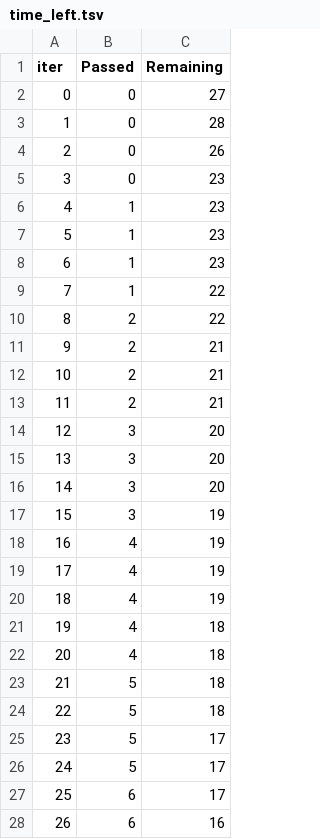
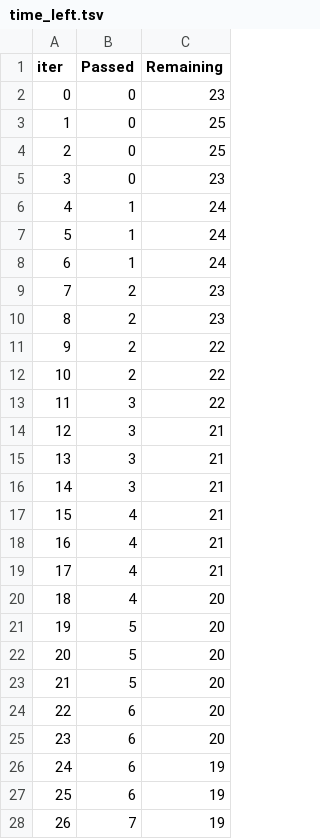
Before and after one commit to Varshanth2025/End-to-End-Machine-Learning-project, a TSV file: catboost_info/time_left.tsv, drawn as a sheet; only a part is shown; the diff covers the shown part only.

```diff
--- a/catboost_info/time_left.tsv
+++ b/catboost_info/time_left.tsv
@@ -1,28 +1,28 @@
 iter	Passed	Remaining
-0	0	27
-1	0	28
-2	0	26
+0	0	23
+1	0	25
+2	0	25
 3	0	23
-4	1	23
-5	1	23
-6	1	23
-7	1	22
-8	2	22
-9	2	21
-10	2	21
-11	2	21
-12	3	20
-13	3	20
-14	3	20
-15	3	19
-16	4	19
-17	4	19
-18	4	19
-19	4	18
-20	4	18
-21	5	18
-22	5	18
-23	5	17
-24	5	17
-25	6	17
-26	6	16
+4	1	24
+5	1	24
+6	1	24
+7	2	23
+8	2	23
+9	2	22
+10	2	22
+11	3	22
+12	3	21
+13	3	21
+14	3	21
+15	4	21
+16	4	21
+17	4	21
+18	4	20
+19	5	20
+20	5	20
+21	5	20
+22	6	20
+23	6	20
+24	6	19
+25	6	19
+26	7	19
```
Also changed, not shown: 104 edited cells elsewhere in this file, 10 other files.
